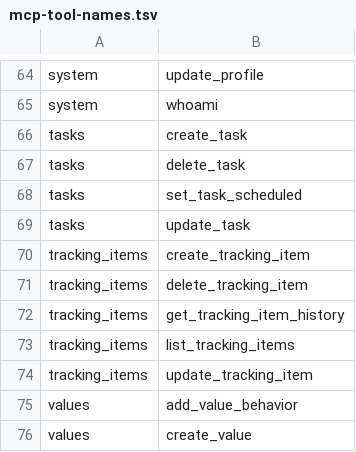
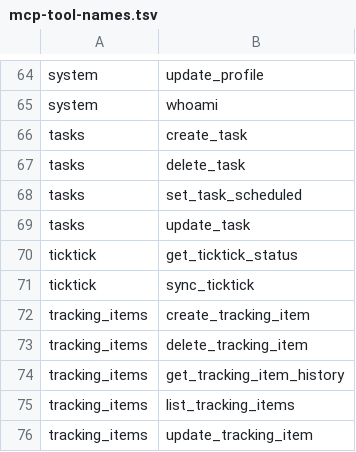
Before and after one commit to santiagotoscanini/anansi, a TSV file: .golden/mcp-tool-names.tsv, drawn as a sheet; only a part is shown, gaps mark what is left out; the shorter side is filled out with more unchanged rows; the diff names each change by its address in the sheet, - before the commit and + after, or states it on an @@ line.

Commit message:
TickTick: two-way sync of goals and tasks with one list
Connect from Profile (OAuth at ticktick.com), pick or create a list, and
each goal syncs as a top-level task with its tasks as subtasks. A
three-way merge against the last agreed snapshot settles each field;
Anansi wins a field changed on both sides. Writes sync within seconds,
TickTick's changes every two minutes. Two MCP tools: get_ticktick_status,
sync_ticktick.

```diff
--- a/.golden/mcp-tool-names.tsv
+++ b/.golden/mcp-tool-names.tsv
+row 70: ticktick | get_ticktick_status
+row 71: ticktick | sync_ticktick
```
Also changed, not shown: 34 other files.
